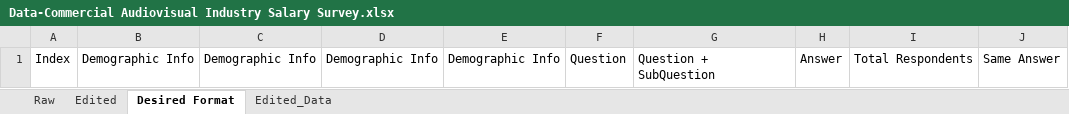
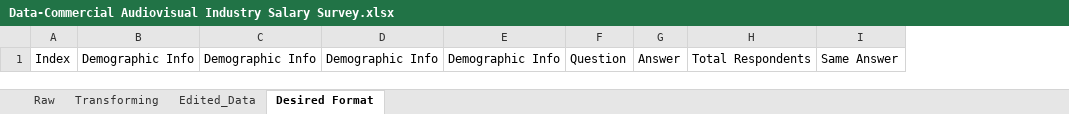
Before and after one commit to basic-produce/Data_Port, an Excel workbook: Python/Transform Survey Data/Data-Commercial Audiovisual Industry Salary Survey.xlsx, sheet Desired Format, drawn as a sheet; values as stored, in another font and other column widths than the file's, no borders; the diff names each change by its address in the sheet, - before the commit and + after, or states it on an @@ line.

```diff
--- a/Python/Transform Survey Data/Data-Commercial Audiovisual Industry Salary Survey.xlsx (sheet Desired Format)
+++ b/Python/Transform Survey Data/Data-Commercial Audiovisual Industry Salary Survey.xlsx (sheet Desired Format)
-sheet tab: Edited
+sheet tab: Transforming
@@ sheet tab order changed: Raw | Transforming | Edited_Data | Desired Format @@
-column G, row 1: Question + SubQuestion
```
Also changed, not shown: sheet Transforming, Python/Transform Survey Data/Final-Audiovisual_Sal_Output.xlsx, 4 other files.
